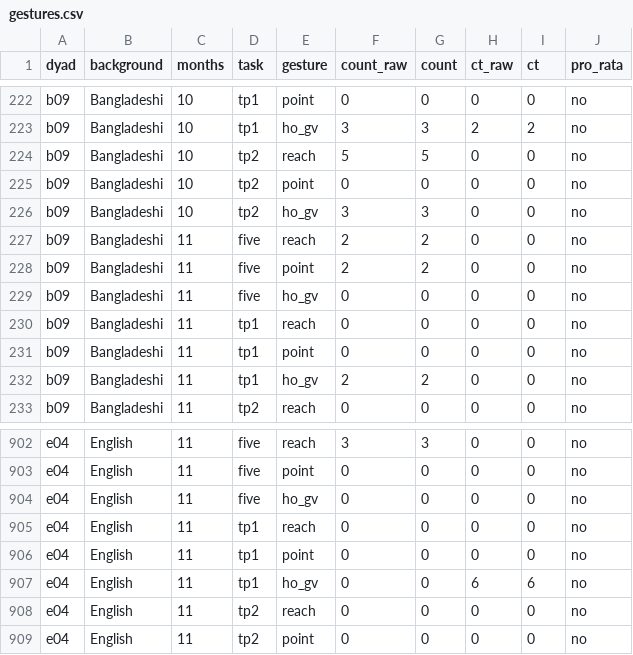
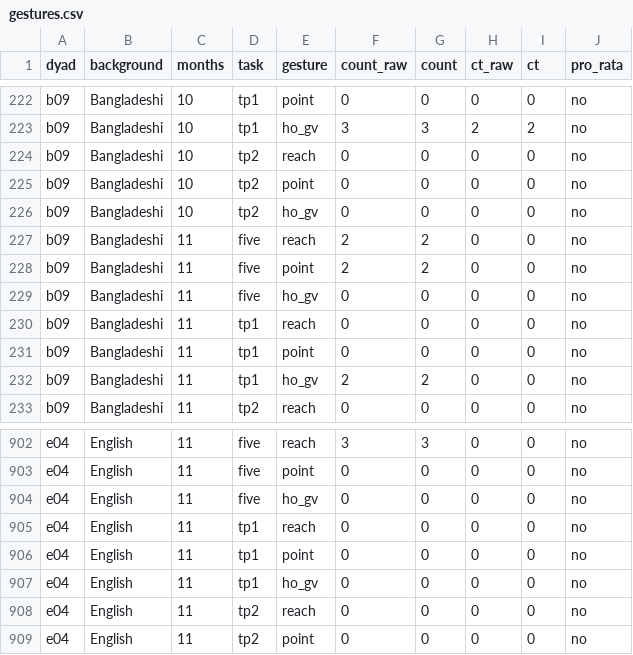
Before and after one commit to stefanocoretta/infant-gestures, a CSV file: data/gestures.csv, drawn as a sheet; only a part is shown, gaps mark what is left out.

Commit message:
:bug: fix data

```diff
--- a/data/gestures.csv
+++ b/data/gestures.csv
@@ -223,5 +223,5 @@ b09,Bangladeshi,10,tp1,point,0,0,0,0,no
 b09,Bangladeshi,10,tp1,ho_gv,3,3,2,2,no
-b09,Bangladeshi,10,tp2,reach,5,5,0,0,no
+b09,Bangladeshi,10,tp2,reach,0,0,0,0,no
 b09,Bangladeshi,10,tp2,point,0,0,0,0,no
-b09,Bangladeshi,10,tp2,ho_gv,3,3,0,0,no
+b09,Bangladeshi,10,tp2,ho_gv,0,0,0,0,no
 b09,Bangladeshi,11,five,reach,2,2,0,0,no
@@ -906,3 +906,3 @@ e04,English,11,tp1,reach,0,0,0,0,no
 e04,English,11,tp1,point,0,0,0,0,no
-e04,English,11,tp1,ho_gv,0,0,6,6,no
+e04,English,11,tp1,ho_gv,0,0,0,0,no
 e04,English,11,tp2,reach,0,0,0,0,no
```
